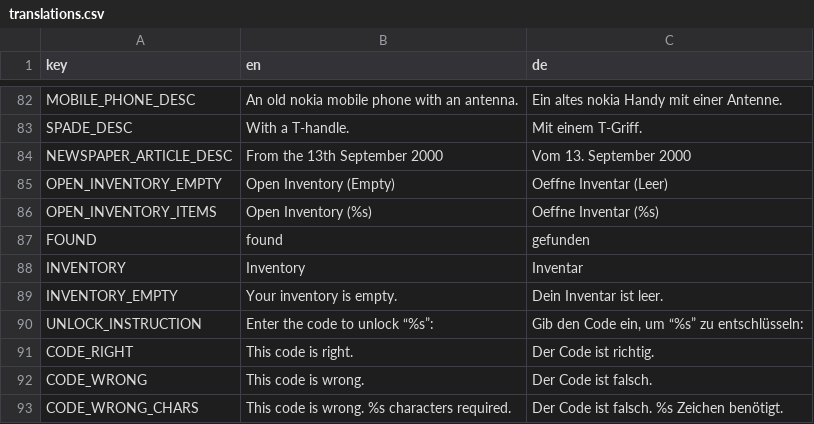
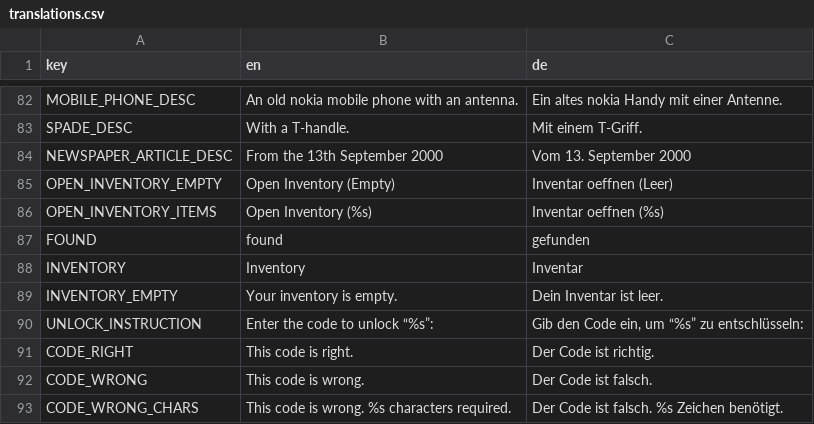
Before and after one commit to johannesschweig/cemetery-gardener, a CSV file: assets/translations.csv, drawn as a sheet; only a part is shown, gaps mark what is left out.

Commit message:
translation toggle buttons

```diff
--- a/assets/translations.csv
+++ b/assets/translations.csv
@@ -97,4 +97,4 @@ SPADE_DESC,With a T-handle.,Mit einem T-Griff.
 NEWSPAPER_ARTICLE_DESC,From the 13th September 2000,Vom 13. September 2000
-OPEN_INVENTORY_EMPTY,Open Inventory (Empty),Oeffne Inventar (Leer)
-OPEN_INVENTORY_ITEMS,Open Inventory (%s),Oeffne Inventar (%s)
+OPEN_INVENTORY_EMPTY,Open Inventory (Empty),Inventar oeffnen (Leer)
+OPEN_INVENTORY_ITEMS,Open Inventory (%s),Inventar oeffnen (%s)
 FOUND,found,gefunden
```
Also changed, not shown: 5 other files.
